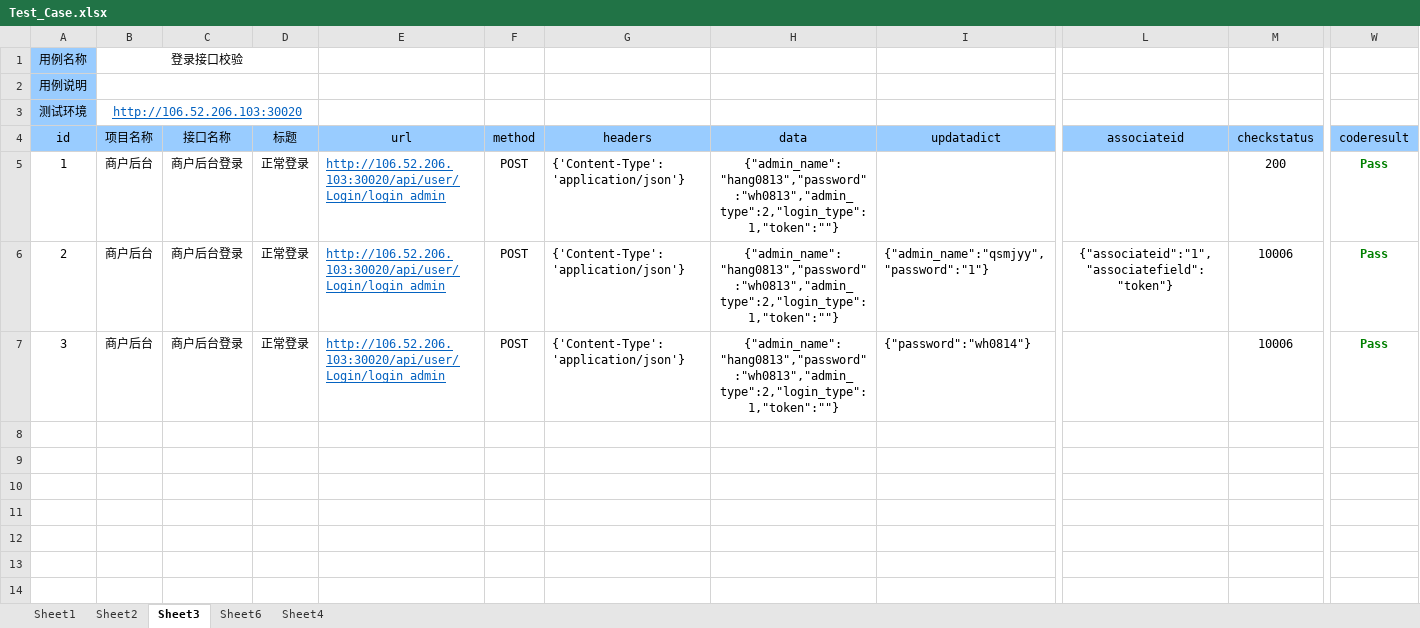
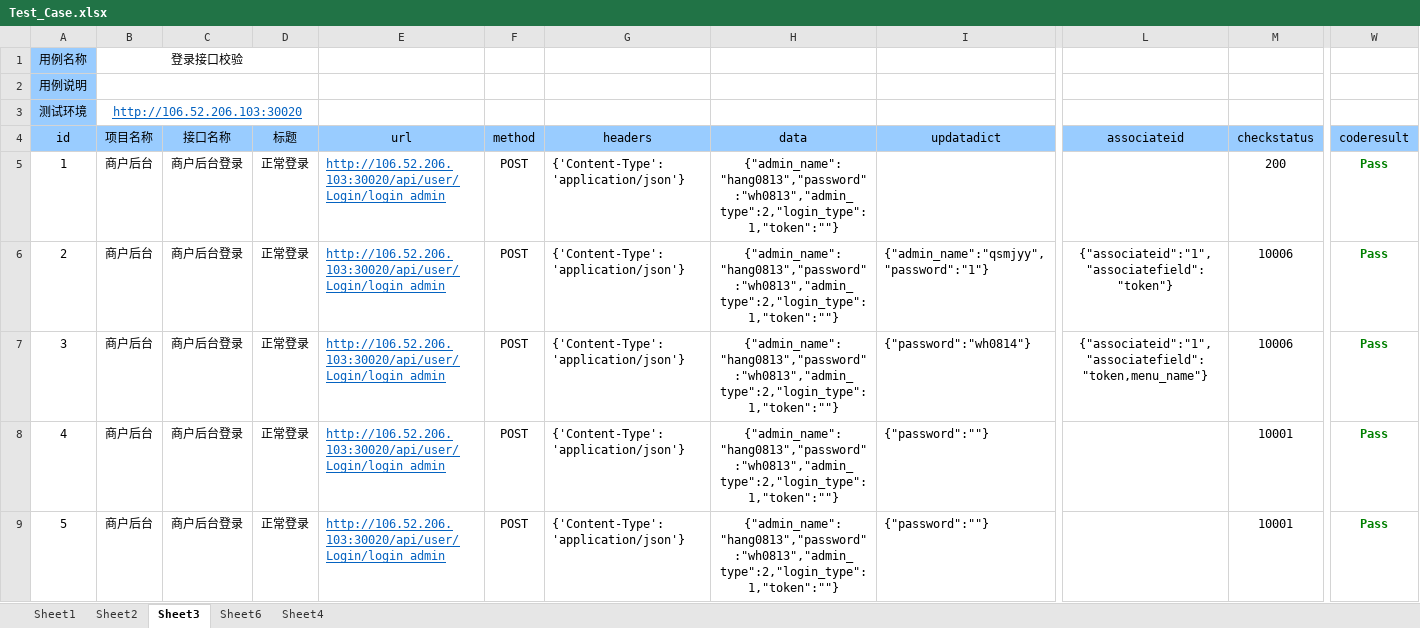
Before and after one commit to wanghang13/CZB_Python_Frame, an Excel workbook: Test_File/Test_Case.xlsx, sheet Sheet3, drawn as a sheet; only a part is shown, gaps mark what is left out; values as stored, in another font and other column widths than the file's, no borders; rows hold the shown columns only; the diff names each change by its address in the sheet, - before the commit and + after, or states it on an @@ line.

```diff
--- a/Test_File/Test_Case.xlsx (sheet Sheet3)
+++ b/Test_File/Test_Case.xlsx (sheet Sheet3)
-L7 (associateid): (empty)
+L7 (associateid): {"associateid":"1","associatefield":"token,menu_name"}
+row 8: 4 | 商户后台 | 商户后台登录 | 正常登录 | http://106.52.206.103:30020/api/user/Login/login_admin | POST | {'Content-Type': 'application/json'} | {"admin_name":"hang0813","password":"wh0813","admin_type":2,"login_type":1,"token":""} | {"password":""} |  | 10001 | Pass
+row 9: 5 | 商户后台 | 商户后台登录 | 正常登录 | http://106.52.206.103:30020/api/user/Login/login_admin | POST | {'Content-Type': 'application/json'} | {"admin_name":"hang0813","password":"wh0813","admin_type":2,"login_type":1,"token":""} | {"password":""} |  | 10001 | Pass
```
Also changed, not shown: sheet Sheet2, 18 other files.
